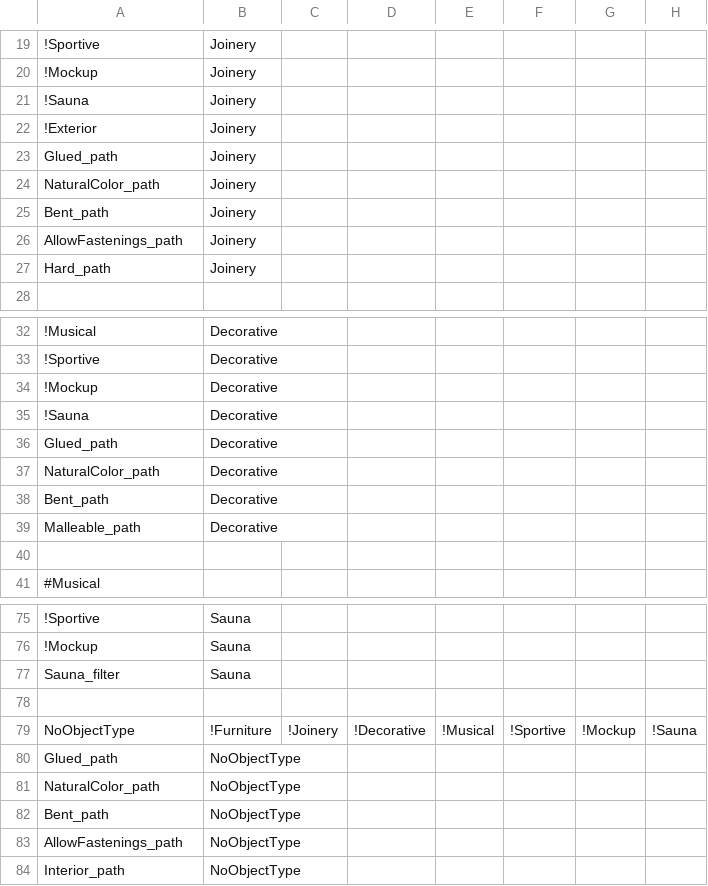
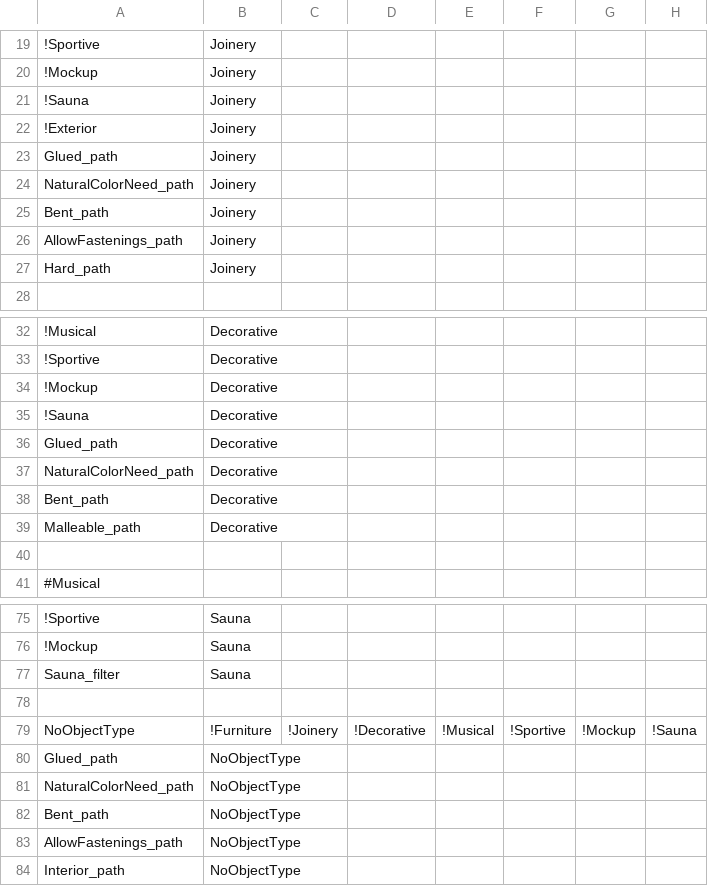
Before and after one commit to frank/oxylus, a CSV file: source/Rules.csv, drawn as a sheet; only a part is shown, gaps mark what is left out; the diff covers the shown part only; the diff names each change by its address in the sheet, - before the commit and + after, or states it on an @@ line.

```diff
--- a/source/Rules.csv
+++ b/source/Rules.csv
-A24: NaturalColor_path
+A24: NaturalColorNeed_path
-A37: NaturalColor_path
+A37: NaturalColorNeed_path
-A81: NaturalColor_path
+A81: NaturalColorNeed_path
```
Also changed, not shown: 3 added rows, 4 removed rows, 5 moved rows and 1 edited cell elsewhere in this file, source/Facts.csv, source/Questions.csv.
